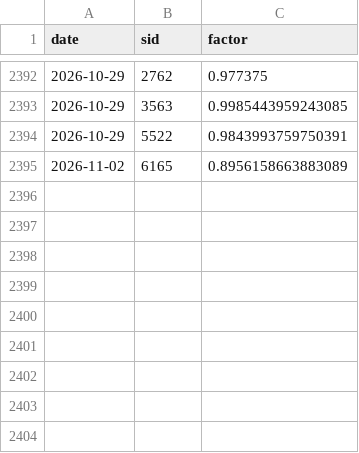
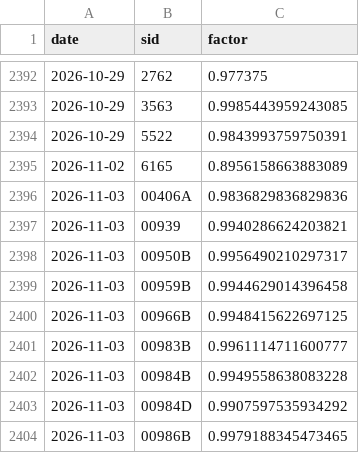
Before and after one commit to music830524-create/chipflow-29eb49b440, a CSV file: src/exright.csv, drawn as a sheet; only a part is shown, gaps mark what is left out.

Commit message:
update 2026-11-02 (actions)

```diff
--- a/src/exright.csv
+++ b/src/exright.csv
@@ -2395 +2395,10 @@ date,sid,factor
 2026-11-02,6165,0.8956158663883089
+2026-11-03,00406A,0.9836829836829836
+2026-11-03,00939,0.9940286624203821
+2026-11-03,00950B,0.9956490210297317
+2026-11-03,00959B,0.9944629014396458
+2026-11-03,00966B,0.9948415622697125
+2026-11-03,00983B,0.9961114711600777
+2026-11-03,00984B,0.9949558638083228
+2026-11-03,00984D,0.9907597535934292
+2026-11-03,00986B,0.9979188345473465
```
